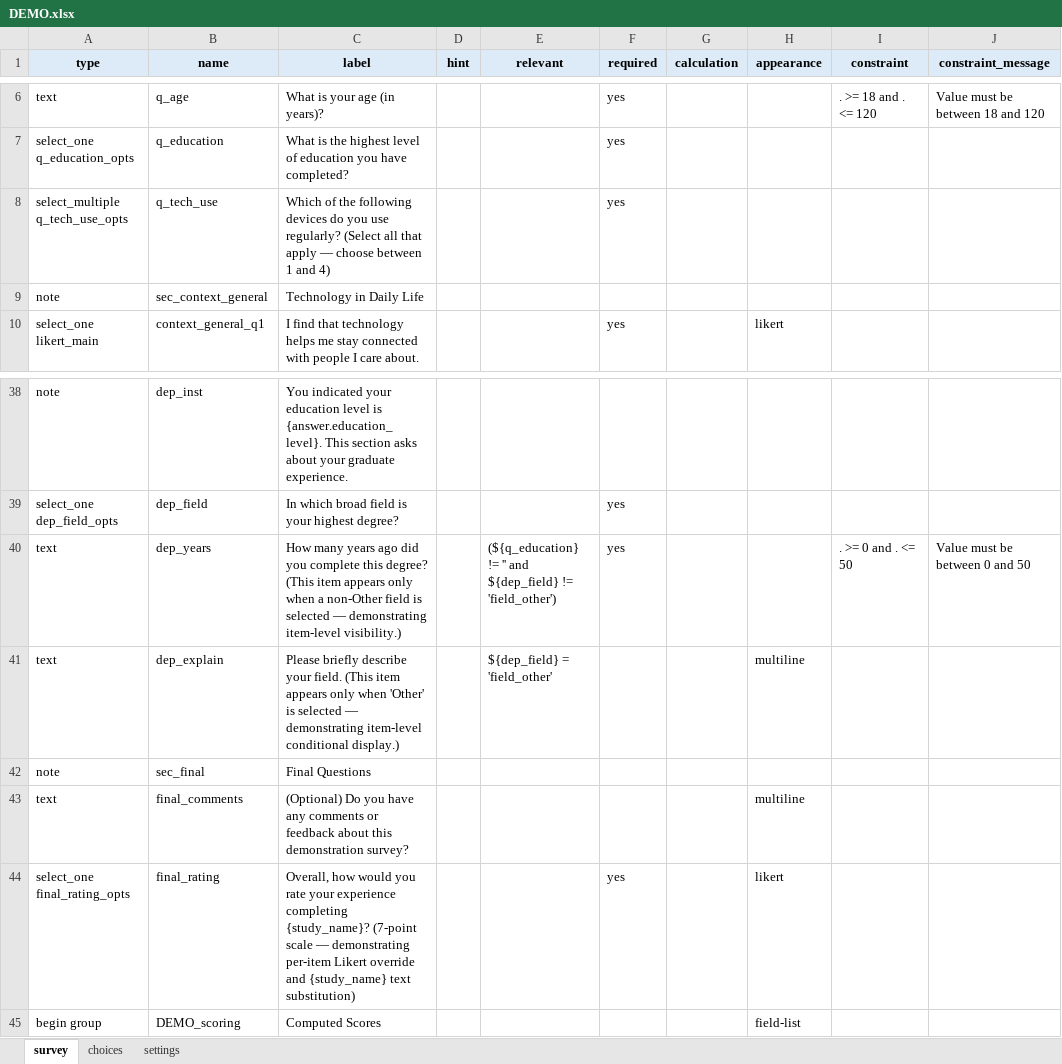
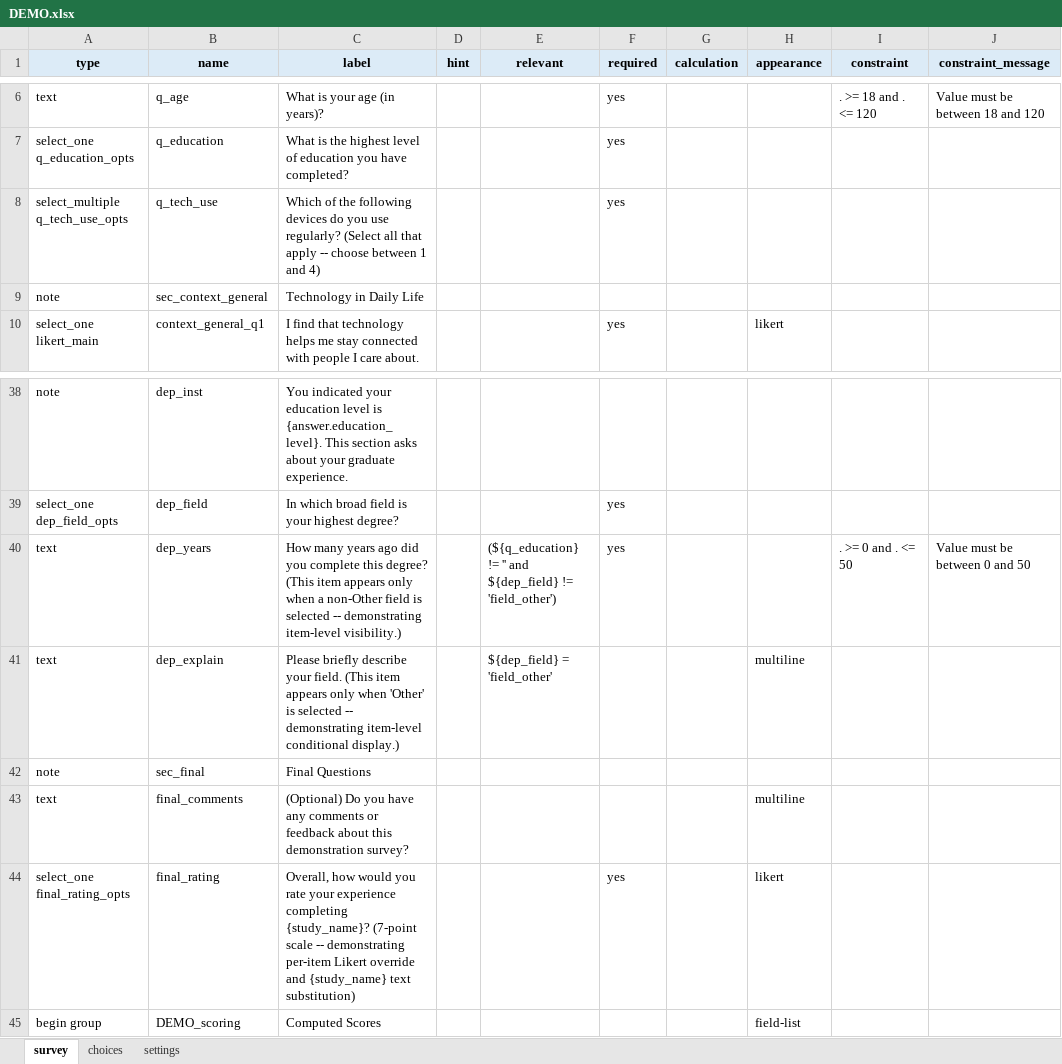
Before and after one commit to stmueller/OpenScales, an Excel workbook: tools/xlsform_samples/DEMO.xlsx, sheet survey, drawn as a sheet; only a part is shown, gaps mark what is left out; values as stored, in another font and other column widths than the file's, no borders; the diff names each change by its address in the sheet, - before the commit and + after, or states it on an @@ line.

```diff
--- a/tools/xlsform_samples/DEMO.xlsx (sheet survey)
+++ b/tools/xlsform_samples/DEMO.xlsx (sheet survey)
-C8 (label): …that apply — choose between…
+C8 (label): …that apply -- choose between…
-C40 (label): …is selected — demonstrating item-level…
+C40 (label): …is selected -- demonstrating item-level…
-C41 (label): …is selected — demonstrating item-level…
+C41 (label): …is selected -- demonstrating item-level…
-C44 (label): …(7-point scale — demonstrating per-item…
+C44 (label): …(7-point scale -- demonstrating per-item…
```
Also changed, not shown: tools/xlsform_samples/AUDIT.xlsx, tools/xlsform_samples/DOSPERT.xlsx, 14 other files.
